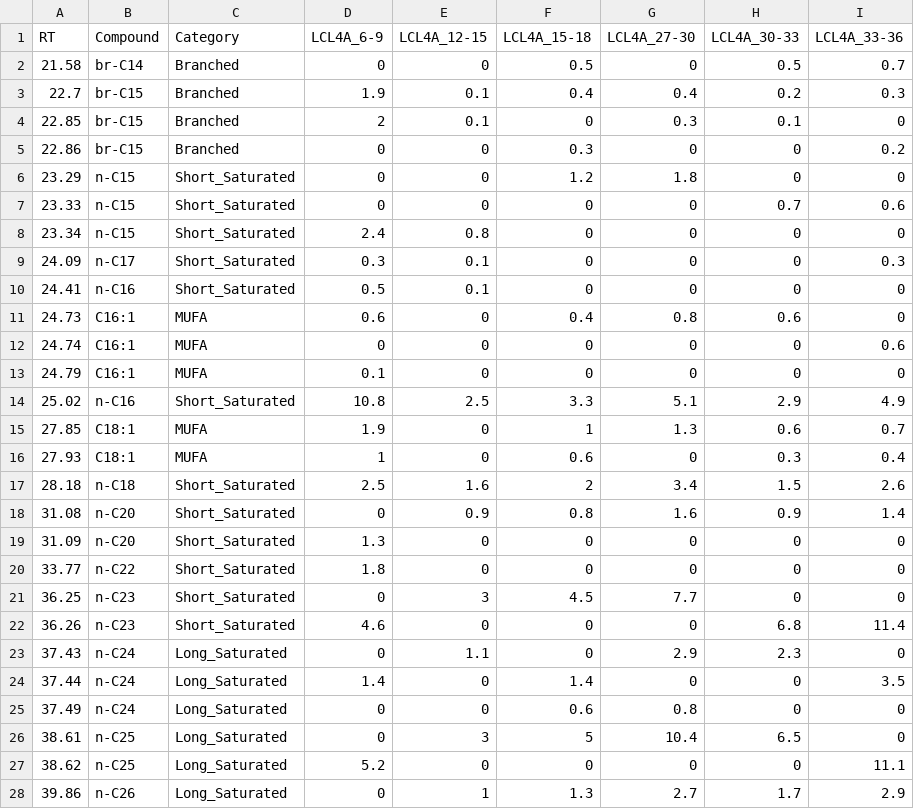
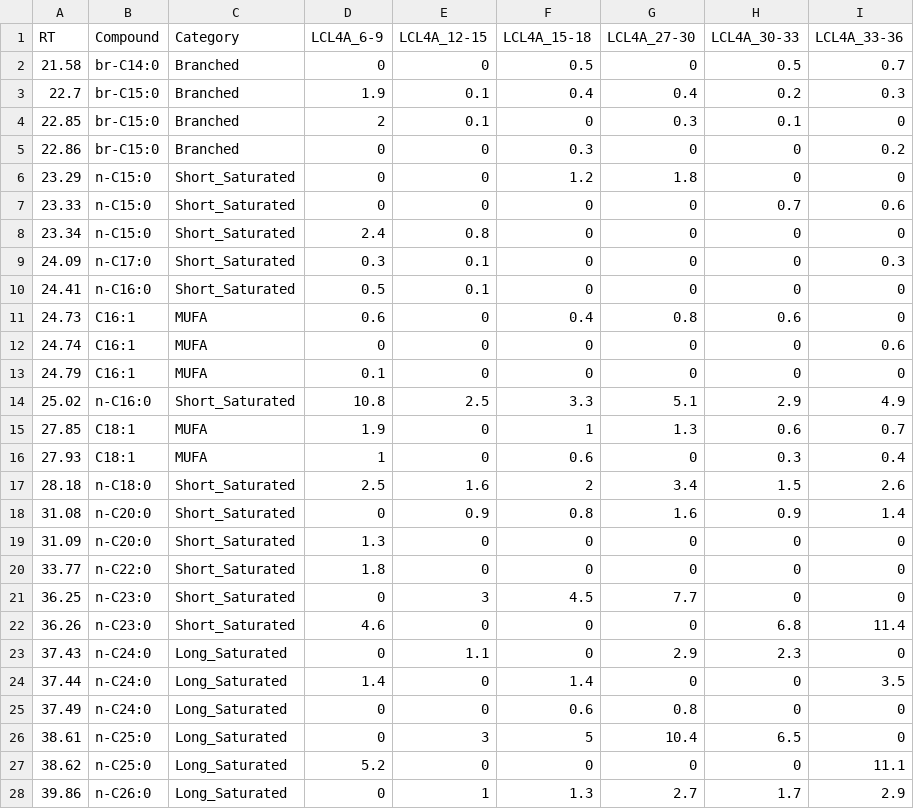
Before and after one commit to FloydNichols97/BC_Cores, a CSV file: LCL4_F4_CSV.csv, drawn as a sheet; only a part is shown; the diff covers the shown part only.

```diff
--- a/LCL4_F4_CSV.csv
+++ b/LCL4_F4_CSV.csv
@@ -1,11 +1,11 @@
 RT,Compound,Category,LCL4A_6-9,LCL4A_12-15,LCL4A_15-18,LCL4A_27-30,LCL4A_30-33,LCL4A_33-36
-21.58,br-C14,Branched,0,0,0.5,0,0.5,0.7
-22.7,br-C15,Branched,1.9,0.1,0.4,0.4,0.2,0.3
-22.85,br-C15,Branched,2,0.1,0,0.3,0.1,0
-22.86,br-C15,Branched,0,0,0.3,0,0,0.2
-23.29,n-C15,Short_Saturated,0,0,1.2,1.8,0,0
-23.33,n-C15,Short_Saturated,0,0,0,0,0.7,0.6
-23.34,n-C15,Short_Saturated,2.4,0.8,0,0,0,0
-24.09,n-C17,Short_Saturated,0.3,0.1,0,0,0,0.3
-24.41,n-C16,Short_Saturated,0.5,0.1,0,0,0,0
+21.58,br-C14:0,Branched,0,0,0.5,0,0.5,0.7
+22.7,br-C15:0,Branched,1.9,0.1,0.4,0.4,0.2,0.3
+22.85,br-C15:0,Branched,2,0.1,0,0.3,0.1,0
+22.86,br-C15:0,Branched,0,0,0.3,0,0,0.2
+23.29,n-C15:0,Short_Saturated,0,0,1.2,1.8,0,0
+23.33,n-C15:0,Short_Saturated,0,0,0,0,0.7,0.6
+23.34,n-C15:0,Short_Saturated,2.4,0.8,0,0,0,0
+24.09,n-C17:0,Short_Saturated,0.3,0.1,0,0,0,0.3
+24.41,n-C16:0,Short_Saturated,0.5,0.1,0,0,0,0
 24.73,C16:1,MUFA,0.6,0,0.4,0.8,0.6,0
@@ -13,16 +13,16 @@ RT,Compound,Category,LCL4A_6-9,LCL4A_12-15,LCL4A_15-18,LCL4A_27-30,LCL4A_30-33,L
 24.79,C16:1,MUFA,0.1,0,0,0,0,0
-25.02,n-C16,Short_Saturated,10.8,2.5,3.3,5.1,2.9,4.9
+25.02,n-C16:0,Short_Saturated,10.8,2.5,3.3,5.1,2.9,4.9
 27.85,C18:1,MUFA,1.9,0,1,1.3,0.6,0.7
 27.93,C18:1,MUFA,1,0,0.6,0,0.3,0.4
-28.18,n-C18,Short_Saturated,2.5,1.6,2,3.4,1.5,2.6
-31.08,n-C20,Short_Saturated,0,0.9,0.8,1.6,0.9,1.4
-31.09,n-C20,Short_Saturated,1.3,0,0,0,0,0
-33.77,n-C22,Short_Saturated,1.8,0,0,0,0,0
-36.25,n-C23,Short_Saturated,0,3,4.5,7.7,0,0
-36.26,n-C23,Short_Saturated,4.6,0,0,0,6.8,11.4
-37.43,n-C24,Long_Saturated,0,1.1,0,2.9,2.3,0
-37.44,n-C24,Long_Saturated,1.4,0,1.4,0,0,3.5
-37.49,n-C24,Long_Saturated,0,0,0.6,0.8,0,0
-38.61,n-C25,Long_Saturated,0,3,5,10.4,6.5,0
-38.62,n-C25,Long_Saturated,5.2,0,0,0,0,11.1
-39.86,n-C26,Long_Saturated,0,1,1.3,2.7,1.7,2.9
+28.18,n-C18:0,Short_Saturated,2.5,1.6,2,3.4,1.5,2.6
+31.08,n-C20:0,Short_Saturated,0,0.9,0.8,1.6,0.9,1.4
+31.09,n-C20:0,Short_Saturated,1.3,0,0,0,0,0
+33.77,n-C22:0,Short_Saturated,1.8,0,0,0,0,0
+36.25,n-C23:0,Short_Saturated,0,3,4.5,7.7,0,0
+36.26,n-C23:0,Short_Saturated,4.6,0,0,0,6.8,11.4
+37.43,n-C24:0,Long_Saturated,0,1.1,0,2.9,2.3,0
+37.44,n-C24:0,Long_Saturated,1.4,0,1.4,0,0,3.5
+37.49,n-C24:0,Long_Saturated,0,0,0.6,0.8,0,0
+38.61,n-C25:0,Long_Saturated,0,3,5,10.4,6.5,0
+38.62,n-C25:0,Long_Saturated,5.2,0,0,0,0,11.1
+39.86,n-C26:0,Long_Saturated,0,1,1.3,2.7,1.7,2.9
```
Also changed, not shown: 3 edited cells elsewhere in this file, BL3_F4_CSV.csv, SL_F4_CSV.csv.
